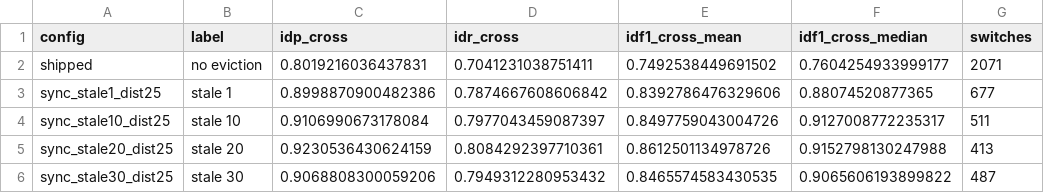
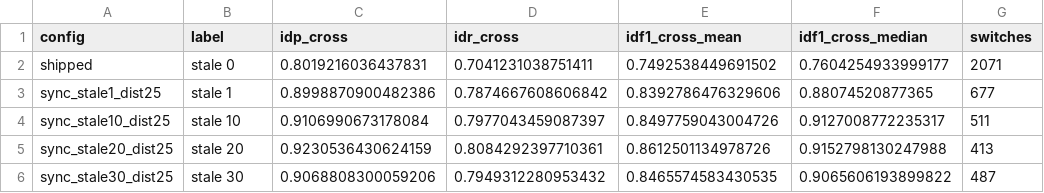
Before and after one commit to talmolab/figures-luc3d, a CSV file: figs/data/fig6/fig6f_pr_switches.csv, drawn as a sheet; only a part is shown; the diff names each change by its address in the sheet, - before the commit and + after, or states it on an @@ line.

```diff
--- a/figs/data/fig6/fig6f_pr_switches.csv
+++ b/figs/data/fig6/fig6f_pr_switches.csv
-B2 (label): no eviction
+B2 (label): stale 0
```
Also changed, not shown: 9 other files.
